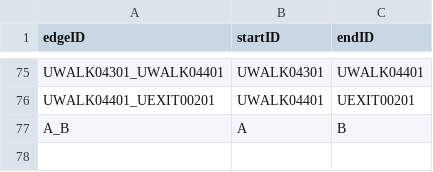
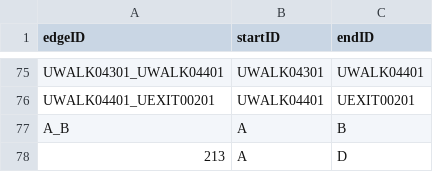
Before and after one commit to CS3733-C21-Team-U/CS3733-C21-Team-U-Project-BWApp, a CSV file: src/main/resources/edu/wpi/u/OutsideMapEdges.csv, drawn as a sheet; only a part is shown, gaps mark what is left out; the diff names each change by its address in the sheet, - before the commit and + after, or states it on an @@ line.

```diff
--- a/src/main/resources/edu/wpi/u/OutsideMapEdges.csv
+++ b/src/main/resources/edu/wpi/u/OutsideMapEdges.csv
+row 78: 213 | A | D
```
Also changed, not shown: src/main/resources/edu/wpi/u/OutsideMapNodes.csv, 1 other file.
